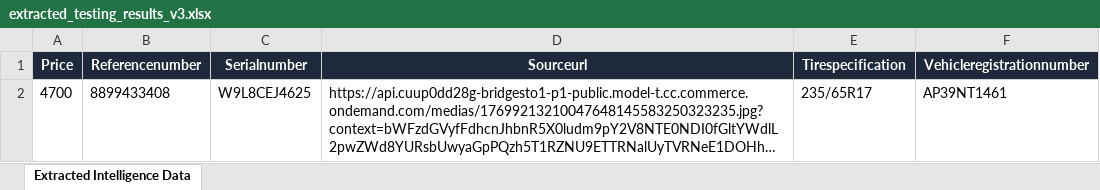
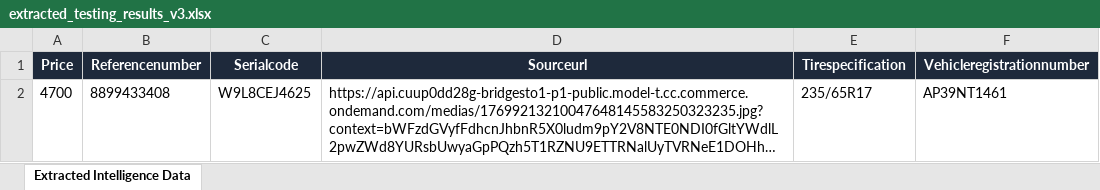
Before and after one commit to GloriousKrrish/Agentic-Ai-Img-Data-Extraction-BSID, an Excel workbook: extracted_testing_results_v3.xlsx, sheet Extracted Intelligence Data, drawn as a sheet; long unchanged cells end in …; values as stored, in another font and other column widths than the file's, no borders; the diff names each change by its address in the sheet, - before the commit and + after, or states it on an @@ line.

Commit message:
refactor: consolidate repository into single production entrypoint run_pipeline.py

```diff
--- a/extracted_testing_results_v3.xlsx (sheet Extracted Intelligence Data)
+++ b/extracted_testing_results_v3.xlsx (sheet Extracted Intelligence Data)
-C1: Serialnumber
+C1: Serialcode
```
Also changed, not shown: 12 other files.
